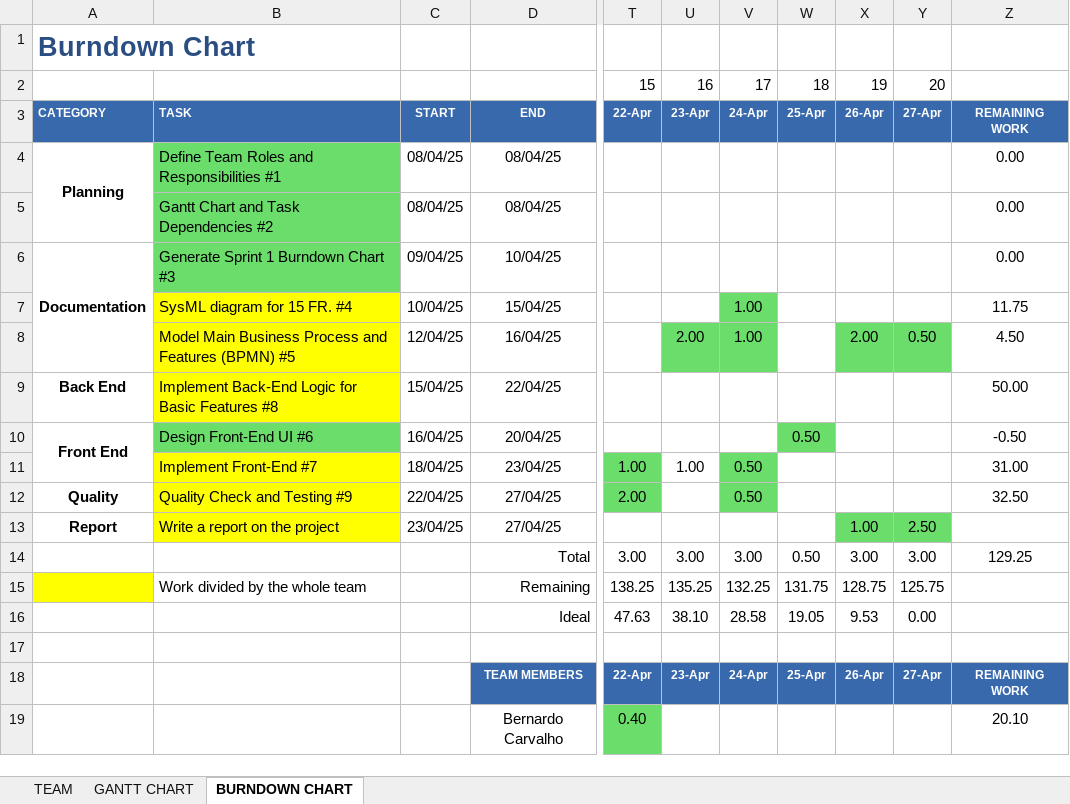
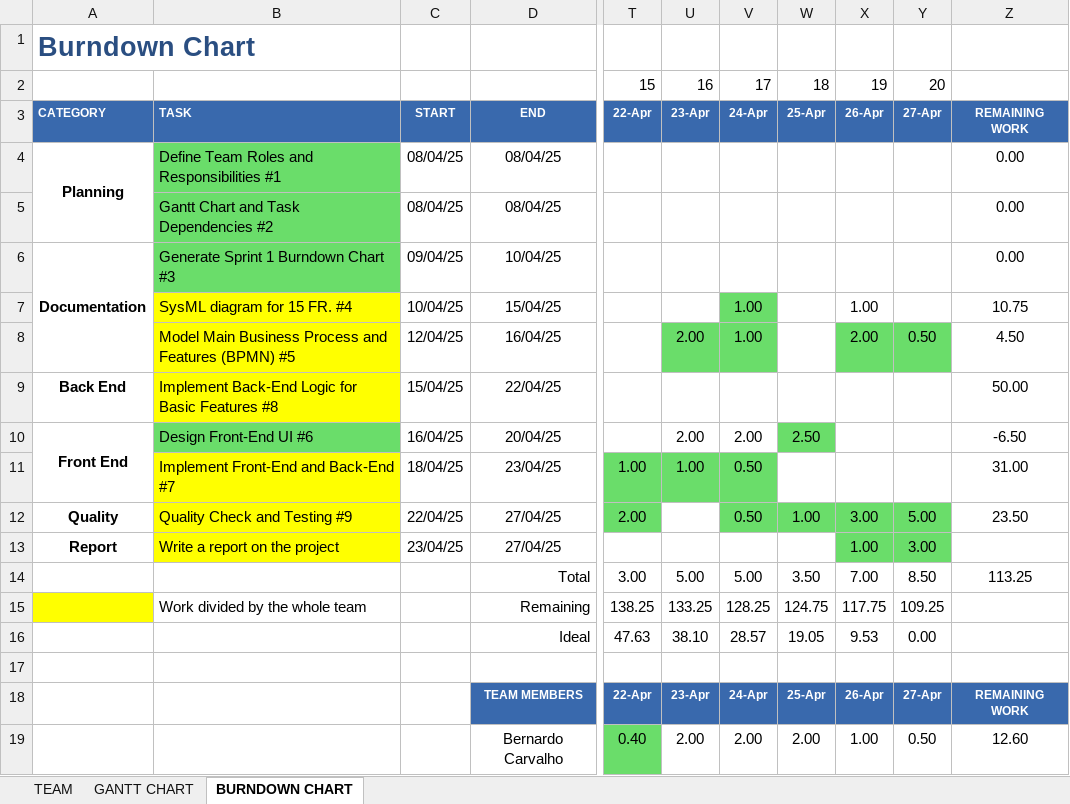
Before and after one commit to luislamy/msp, an Excel workbook: Charts(1).xlsx, sheet BURNDOWN CHART, drawn as a sheet; only a part is shown, gaps mark what is left out; values as stored, in another font and other column widths than the file's, no borders; charts and pictures not drawn; the diff covers the shown part only; the diff names each change by its address in the sheet, - before the commit and + after, or states it on an @@ line.

Commit message:
updated times

```diff
--- a/Charts(1).xlsx (sheet BURNDOWN CHART)
+++ b/Charts(1).xlsx (sheet BURNDOWN CHART)
-X7: (empty)
+X7: 1.00
-Z7: 11.75
+Z7: 10.75
-U10: (empty)
+U10: 2.00
-V10: (empty)
+V10: 2.00
-W10: 0.50
+W10: 2.50
-Z10: -0.50
+Z10: -6.50
-B11: Implement Front-End #7
+B11: Implement Front-End and Back-End #7
-U11 fill: none
+U11 fill: #6ADD6A
-W12: (empty)
+W12: 1.00
-W12:Y12 fill: none
+W12:Y12 fill: #6ADD6A
-X12: (empty)
+X12: 3.00
-Y12: (empty)
+Y12: 5.00
-Z12: 32.50
+Z12: 23.50
-Y13: 2.50
+Y13: 3.00
-U14: 3.00
+U14: 5.00
-V14: 3.00
+V14: 5.00
-W14: 0.50
+W14: 3.50
-X14: 3.00
+X14: 7.00
-Y14: 3.00
+Y14: 8.50
-Z14: 129.25
+Z14: 113.25
-U15: 135.25
+U15: 133.25
-V15: 132.25
+V15: 128.25
-W15: 131.75
+W15: 124.75
-X15: 128.75
+X15: 117.75
-Y15: 125.75
+Y15: 109.25
-V16: 28.58
+V16: 28.57
-U19: (empty)
+U19: 2.00
-V19: (empty)
+V19: 2.00
-W19: (empty)
+W19: 2.00
-X19: (empty)
+X19: 1.00
-Y19: (empty)
+Y19: 0.50
-Z19: 20.10
+Z19: 12.60
```
Also changed, not shown: 21 edited cells and cell formats elsewhere in this sheet, charts or pictures.
